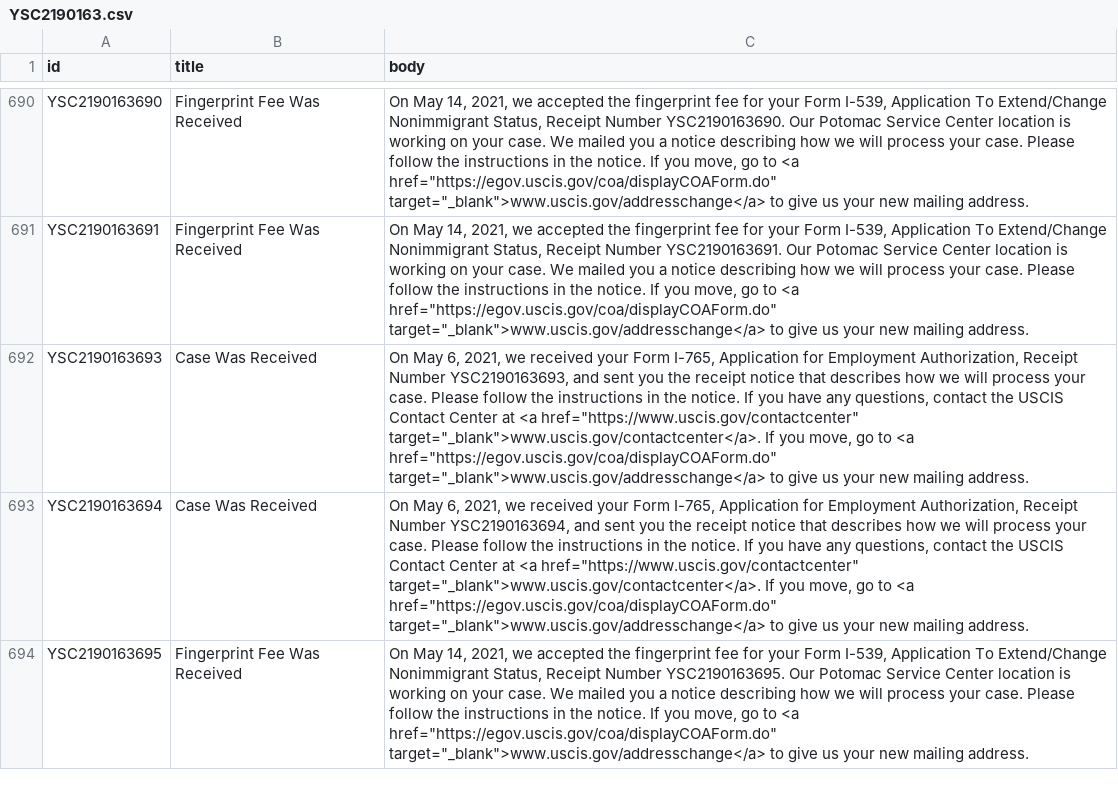
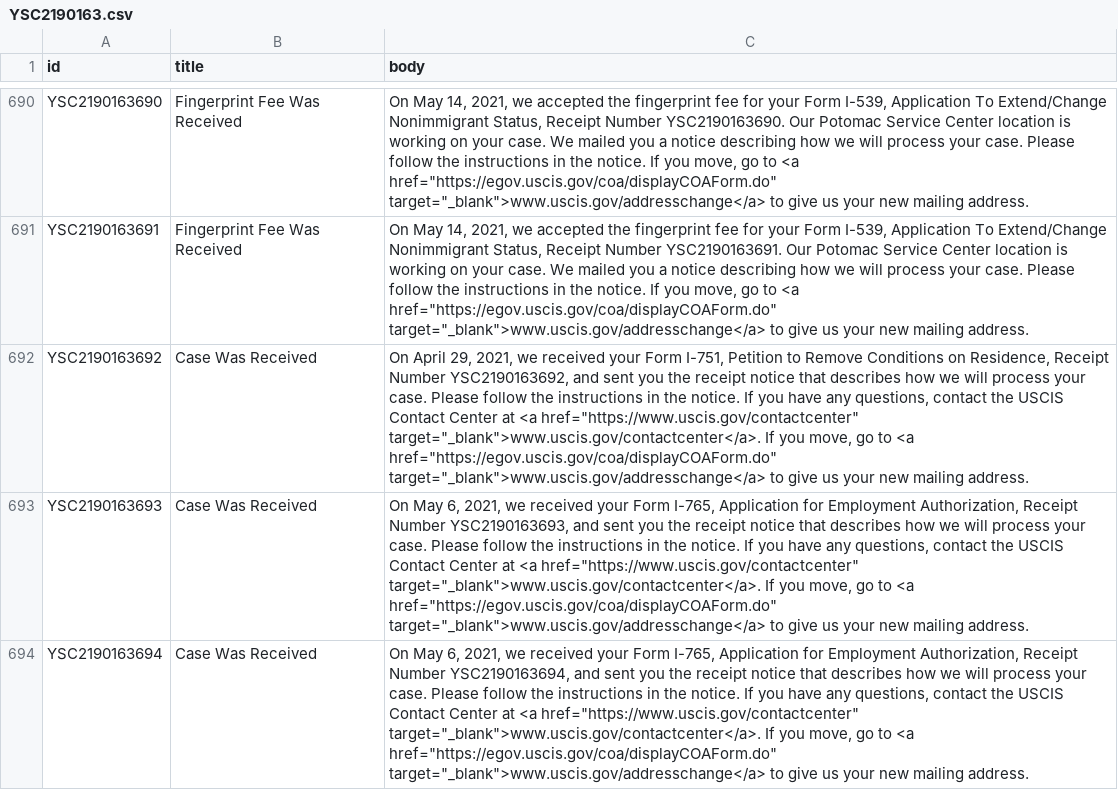
Before and after one commit to opt-lol/opt-data, a CSV file: data/YSC2190163.csv, drawn as a sheet; only a part is shown, gaps mark what is left out; the shorter side is filled out with more unchanged rows; the diff covers the shown part only; the diff names each change by its address in the sheet, - before the commit and + after, or states it on an @@ line.

```diff
--- a/data/YSC2190163.csv
+++ b/data/YSC2190163.csv
+row 692: YSC2190163692 | Case Was Received | On April 29, 2021, we received your Form I-751, Petition to Remove Conditions on Residence, Receipt Number YSC2190163692, and sent you the receipt notice that describes how we will process your case. Please follow the instructions in the notice. If you have any questions, contact the USCIS Contact Center at <a href="https://www.uscis.gov/contactcenter" target="_blank">www.uscis.gov/contactcenter</a>. If you move, go to <a href="https://egov.uscis.gov/coa/displayCOAForm.do" target="_blank">www.uscis.gov/addresschange</a> to give us your new mailing address.
```
Also changed, not shown: 7 added rows elsewhere in this file, data/YSC2190096.csv, data/YSC2190107.csv, 26 other files.
